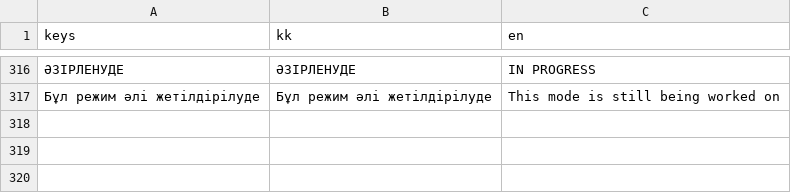
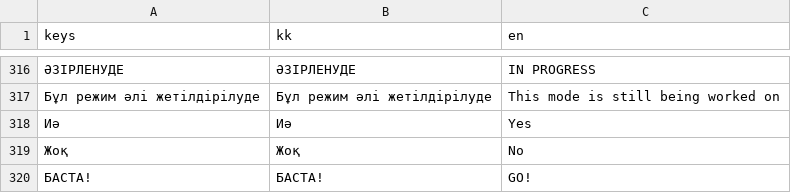
Before and after one commit to mmeirbek/sanlaq, a CSV file: assets/i18n/ui_strings.csv, drawn as a sheet; only a part is shown, gaps mark what is left out; the diff names each change by its address in the sheet, - before the commit and + after, or states it on an @@ line.

```diff
--- a/assets/i18n/ui_strings.csv
+++ b/assets/i18n/ui_strings.csv
+row 318: Иә | Иә | Yes
+row 319: Жоқ | Жоқ | No
+row 320: БАСТА! | БАСТА! | GO!
```
Also changed, not shown: 16 other files.
